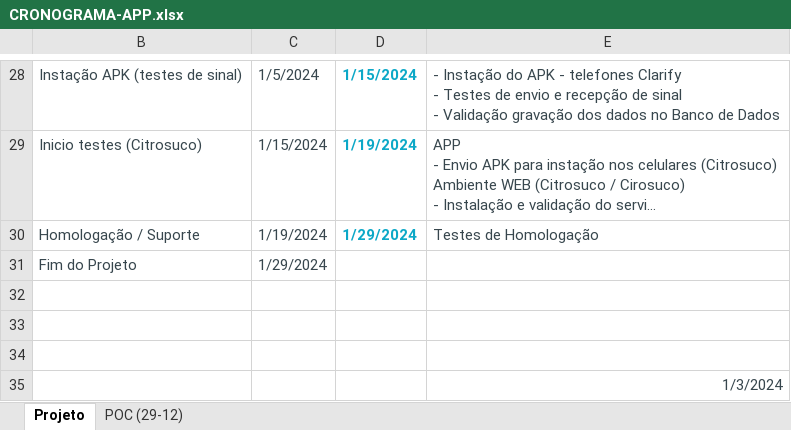
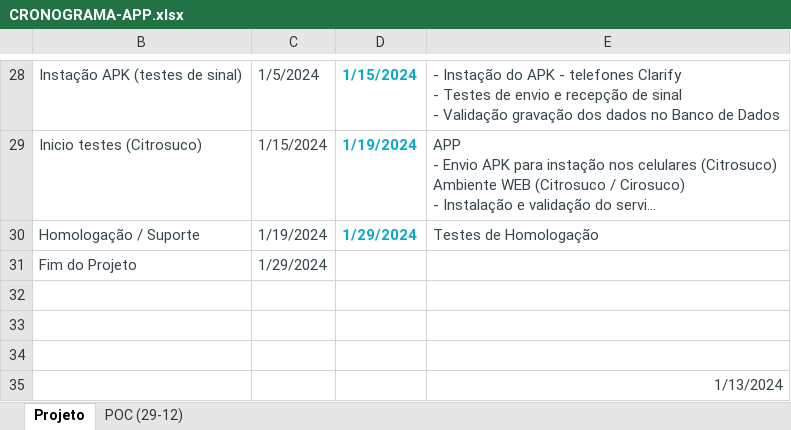
Before and after one commit to Giba-ABC/gitLearn, an Excel workbook: CRONOGRAMA-APP.xlsx, sheet Projeto, drawn as a sheet; only a part is shown, gaps mark what is left out; long unchanged cells end in …; values as stored, in another font and other column widths than the file's, no borders; charts and pictures and conditional formats and table styles not drawn; the diff names each change by its address in the sheet, - before the commit and + after, or states it on an @@ line.

Commit message:
Cronograma versão 2

```diff
--- a/CRONOGRAMA-APP.xlsx (sheet Projeto)
+++ b/CRONOGRAMA-APP.xlsx (sheet Projeto)
-E35: 1/3/2024
+E35: 1/13/2024
```
Also changed, not shown: charts or pictures.
